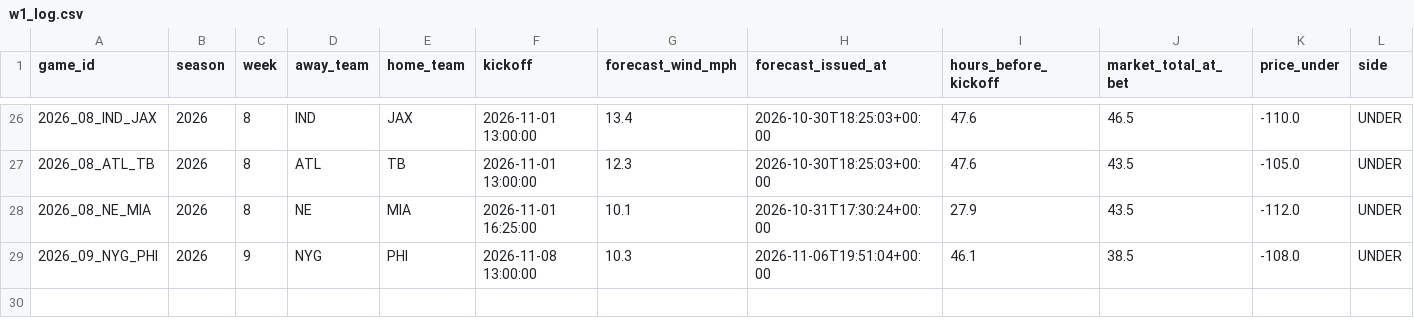
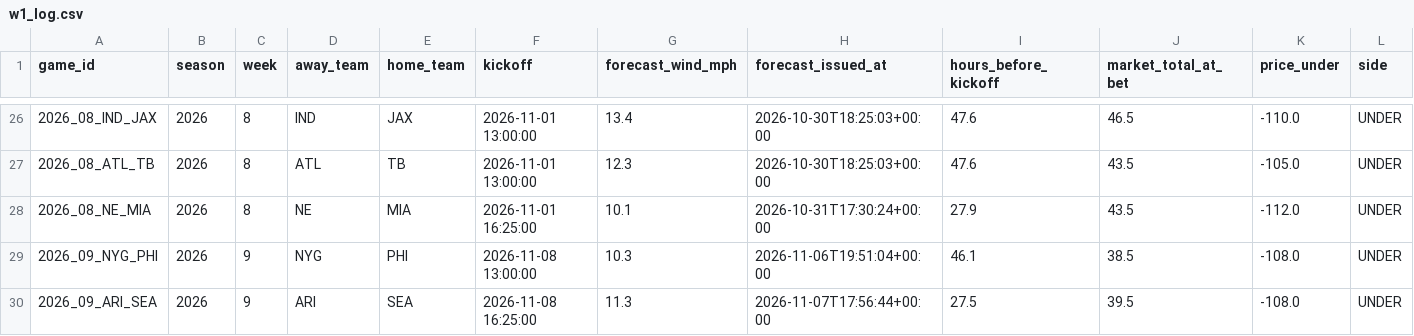
Before and after one commit to grantmelton30/fourth-down-forecast, a CSV file: nfl-model/data/w1_log.csv, drawn as a sheet; only a part is shown, gaps mark what is left out; rows hold the shown columns only; the diff names each change by its address in the sheet, - before the commit and + after, or states it on an @@ line.

```diff
--- a/nfl-model/data/w1_log.csv
+++ b/nfl-model/data/w1_log.csv
+row 30: 2026_09_ARI_SEA | 2026 | 9 | ARI | SEA | 2026-11-08 16:25:00 | 11.3 | 2026-11-07T17:56:44+00:00 | 27.5 | 39.5 | -108.0 | UNDER
```
Also changed, not shown: data/internal/graded_games_v2.csv, ncaa-model/data/p1_log.csv, 2 other files.
